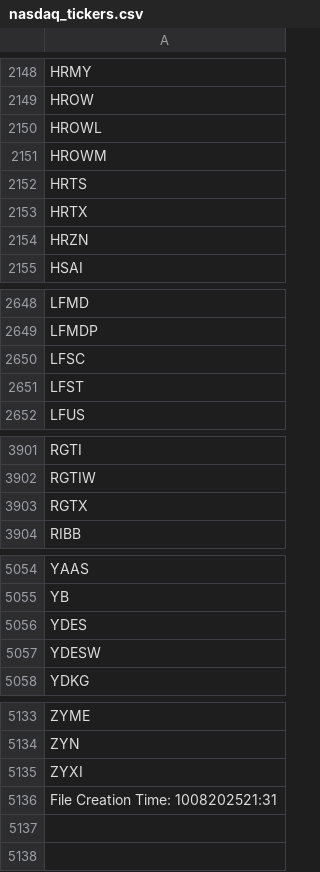
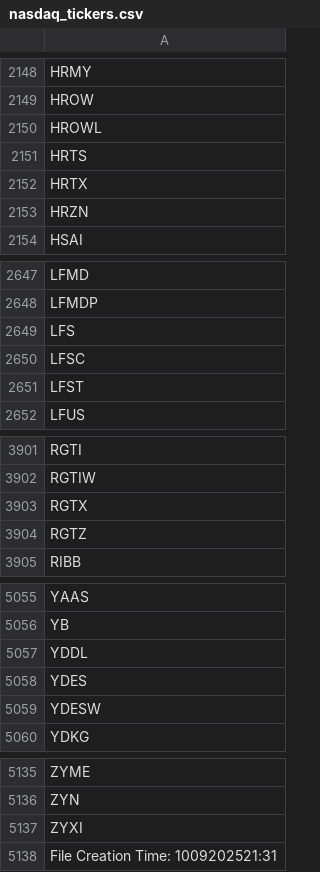
Before and after one commit to cmmds1982/nasdaq-tickers-fetcher, a CSV file: nasdaq_tickers.csv, drawn as a sheet; only a part is shown, gaps mark what is left out.

```diff
--- a/nasdaq_tickers.csv
+++ b/nasdaq_tickers.csv
@@ -2150,3 +2150,2 @@ HROW
 HROWL
-HROWM
 HRTS
@@ -2649,2 +2648,3 @@ LFMD
 LFMDP
+LFS
 LFSC
@@ -3903,2 +3903,3 @@ RGTIW
 RGTX
+RGTZ
 RIBB
@@ -5055,2 +5056,3 @@ YAAS
 YB
+YDDL
 YDES
@@ -5135,2 +5137,2 @@ ZYN
 ZYXI
-File Creation Time: 1008202521:31
+File Creation Time: 1009202521:31
```
